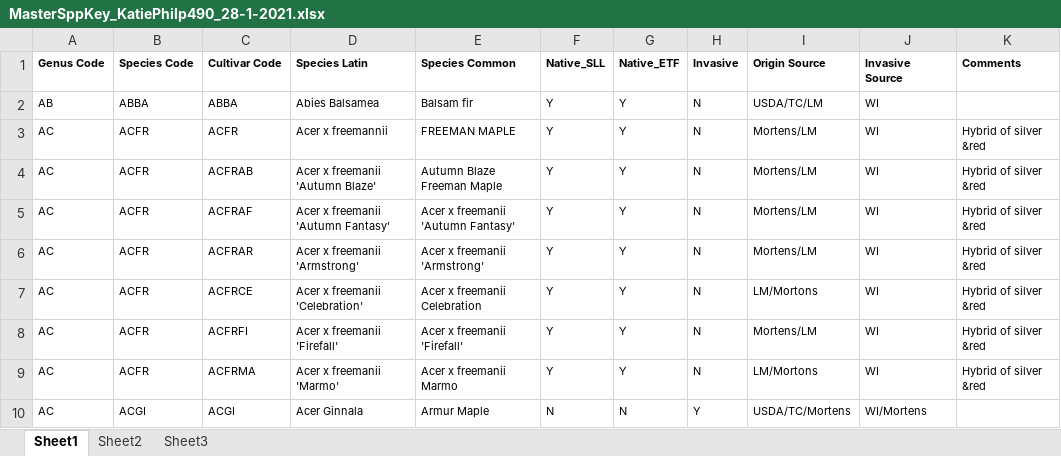
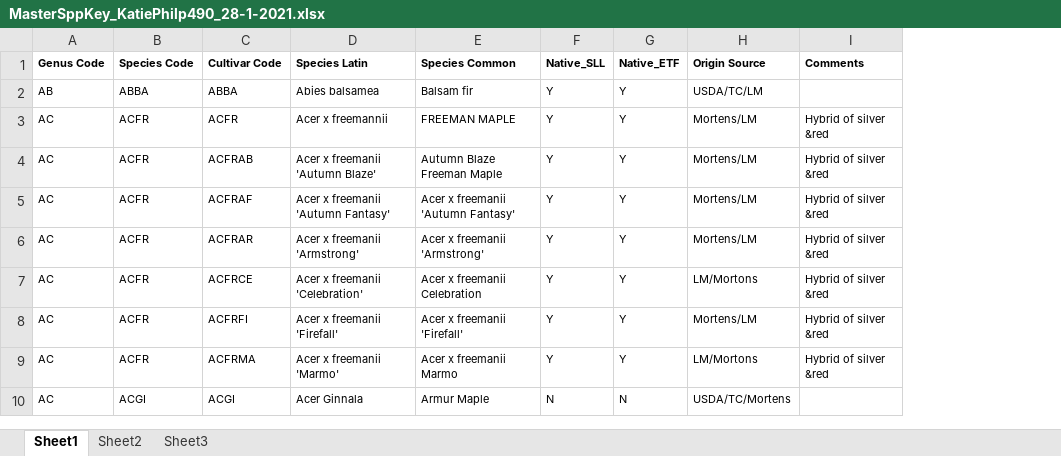
Before and after one commit to mayacatt/Trees, an Excel workbook: Tree_Data/input/MasterSppKey_KatiePhilp490_28-1-2021.xlsx, sheet Sheet1, drawn as a sheet; only a part is shown; values as stored, in another font and other column widths than the file's, no borders; the diff covers the shown part only; the diff names each change by its address in the sheet, - before the commit and + after, or states it on an @@ line.

```diff
--- a/Tree_Data/input/MasterSppKey_KatiePhilp490_28-1-2021.xlsx (sheet Sheet1)
+++ b/Tree_Data/input/MasterSppKey_KatiePhilp490_28-1-2021.xlsx (sheet Sheet1)
-column H (Invasive), rows 2-10: N | N | N | N | N | N | N | N | Y
-column J (Invasive Source), rows 2-10: WI | WI | WI | WI | WI | WI | WI | WI | WI/Mortens
-D2 (Species Latin): Abies Balsamea
+D2 (Species Latin): Abies balsamea
```
Also changed, not shown: 46 edited cells elsewhere in this sheet, 10 other files.
